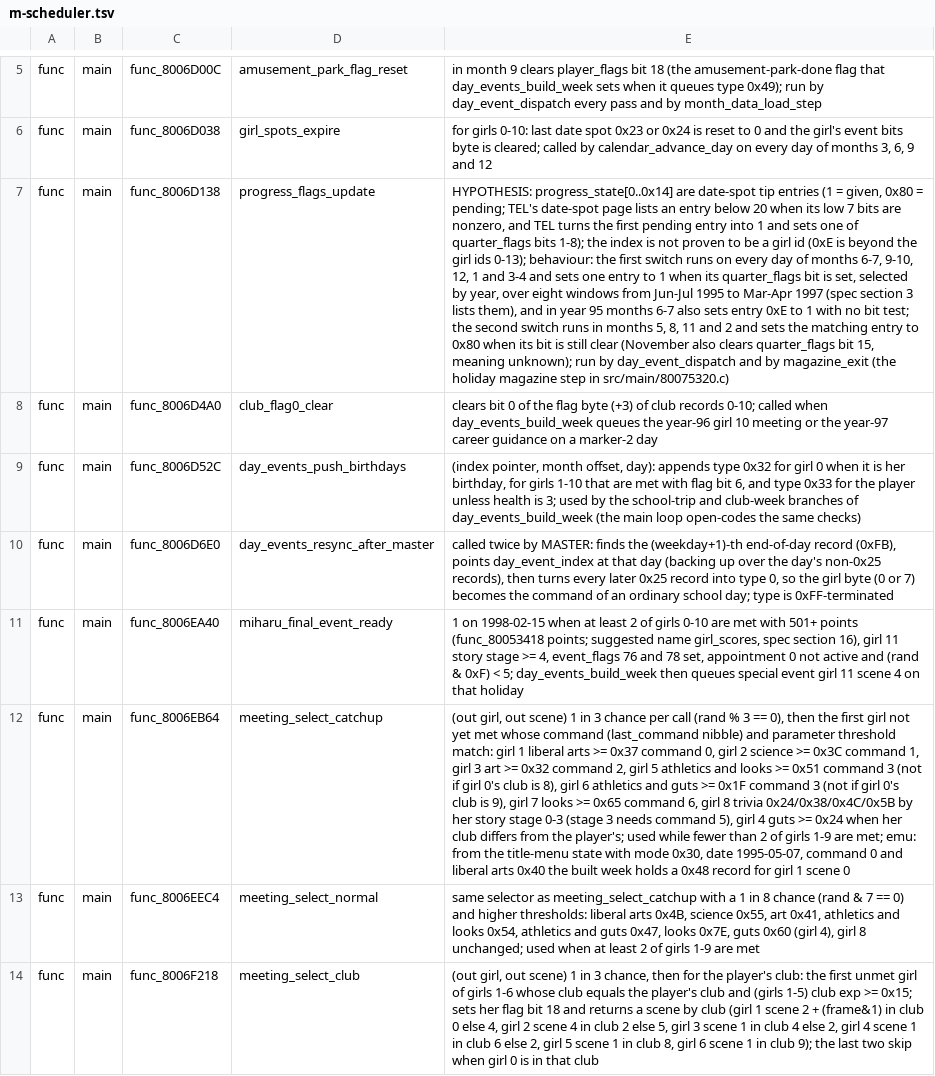
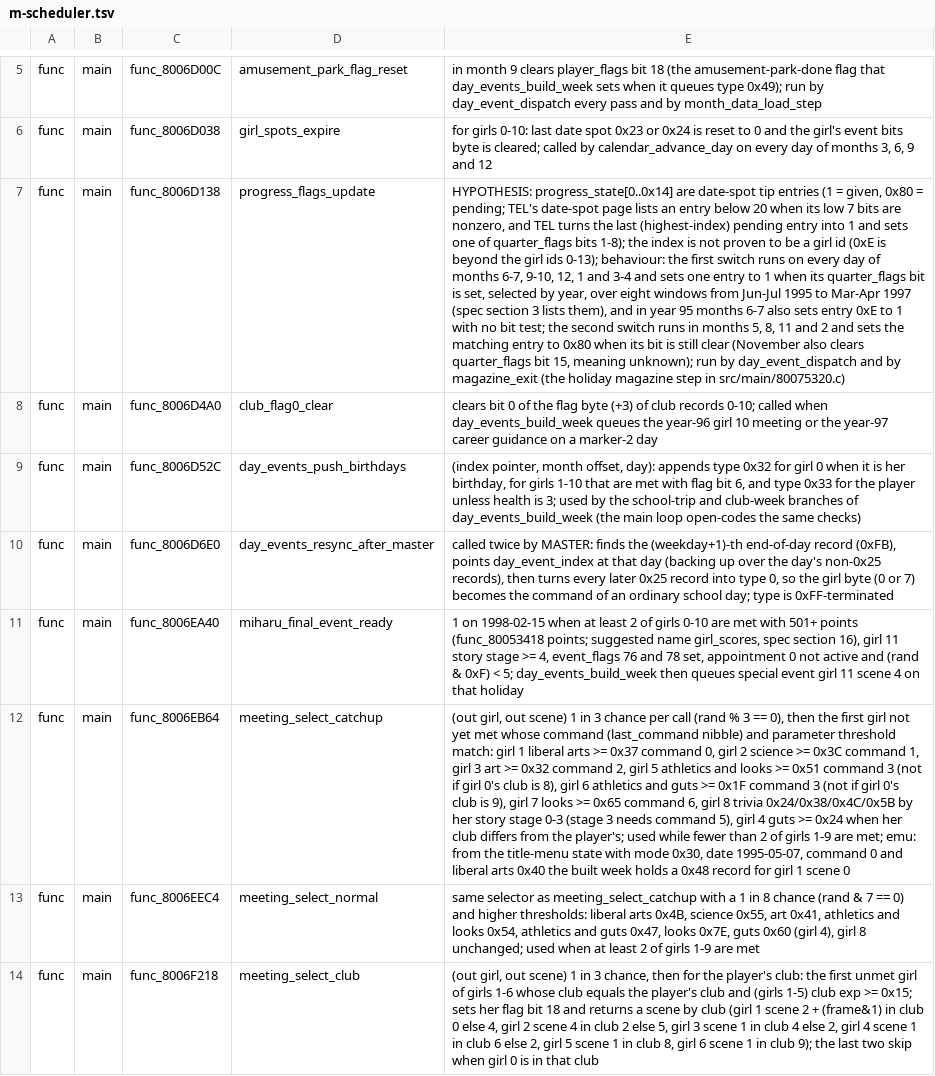
Before and after one commit to CosmicScribe64/tokimemo-ps1-decomp, a TSV file: config/renames/proposals/m-scheduler.tsv, drawn as a sheet; only a part is shown, gaps mark what is left out; the diff names each change by its address in the sheet, - before the commit and + after, or states it on an @@ line.

```diff
--- a/config/renames/proposals/m-scheduler.tsv
+++ b/config/renames/proposals/m-scheduler.tsv
-E7: …turns the first pending entry…
+E7: …turns the last (highest-index) pending entry…
```
Also changed, not shown: 3 other files.
